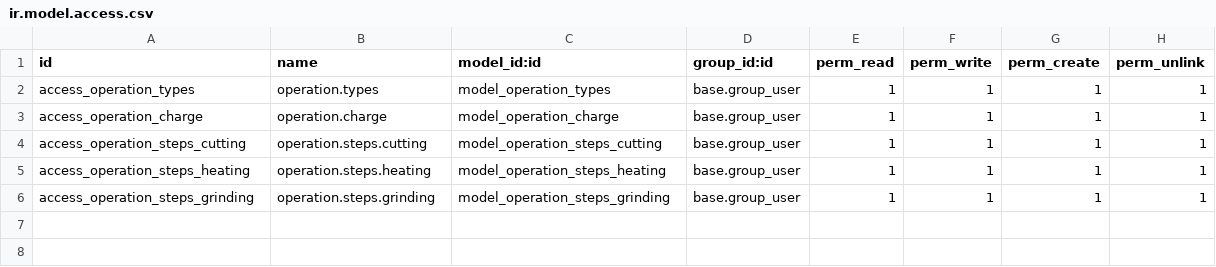
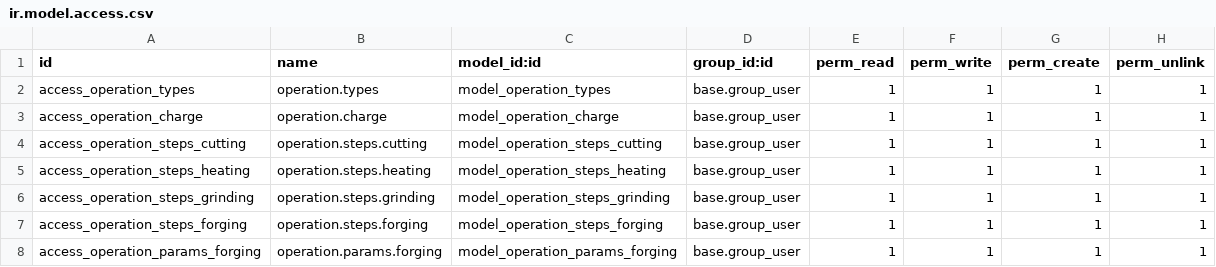
Before and after one commit to 22nick/odoo, a CSV file: custom_addons/manufacturing_extension/security/ir.model.access.csv, drawn as a sheet; the diff names each change by its address in the sheet, - before the commit and + after, or states it on an @@ line.

Commit message:
start creating operation parameters feature

```diff
--- a/custom_addons/manufacturing_extension/security/ir.model.access.csv
+++ b/custom_addons/manufacturing_extension/security/ir.model.access.csv
+row 7: access_operation_steps_forging | operation.steps.forging | model_operation_steps_forging | base.group_user | 1 | 1 | 1 | 1
+row 8: access_operation_params_forging | operation.params.forging | model_operation_params_forging | base.group_user | 1 | 1 | 1 | 1
```
Also changed, not shown: 12 other files.
